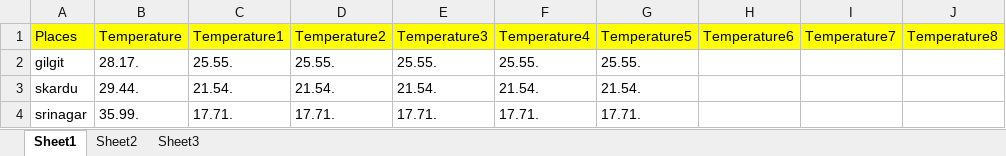
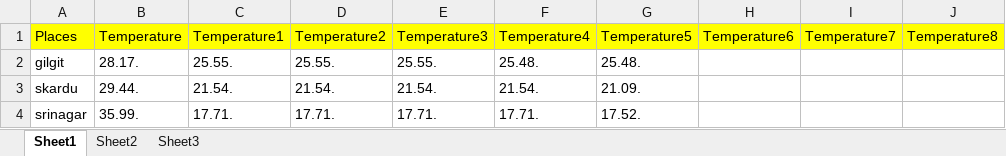
Before and after one commit to korvisenwv/TenForBenk, an Excel workbook: EdisonLogs/weather.xlsx, sheet Sheet1, drawn as a sheet; values as stored, in another font and other column widths than the file's, no borders; the diff names each change by its address in the sheet, - before the commit and + after, or states it on an @@ line.

```diff
--- a/EdisonLogs/weather.xlsx (sheet Sheet1)
+++ b/EdisonLogs/weather.xlsx (sheet Sheet1)
-F2: 25.55.
+F2: 25.48.
-G2: 25.55.
+G2: 25.48.
-G3: 21.54.
+G3: 21.09.
-G4: 17.71.
+G4: 17.52.
```
Also changed, not shown: 9 other files.
